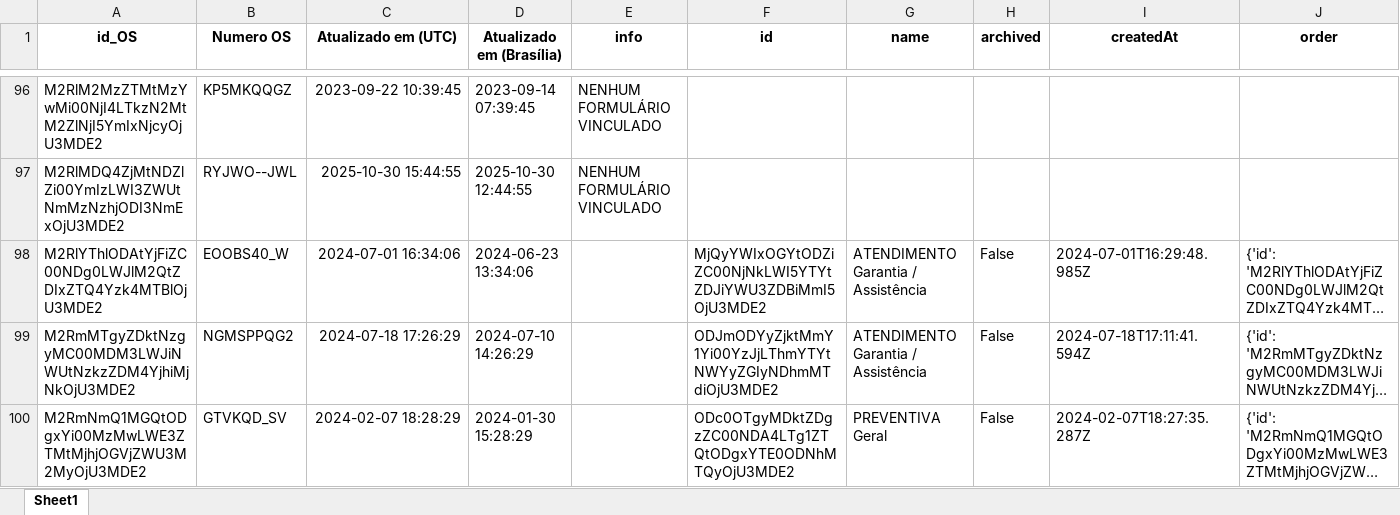
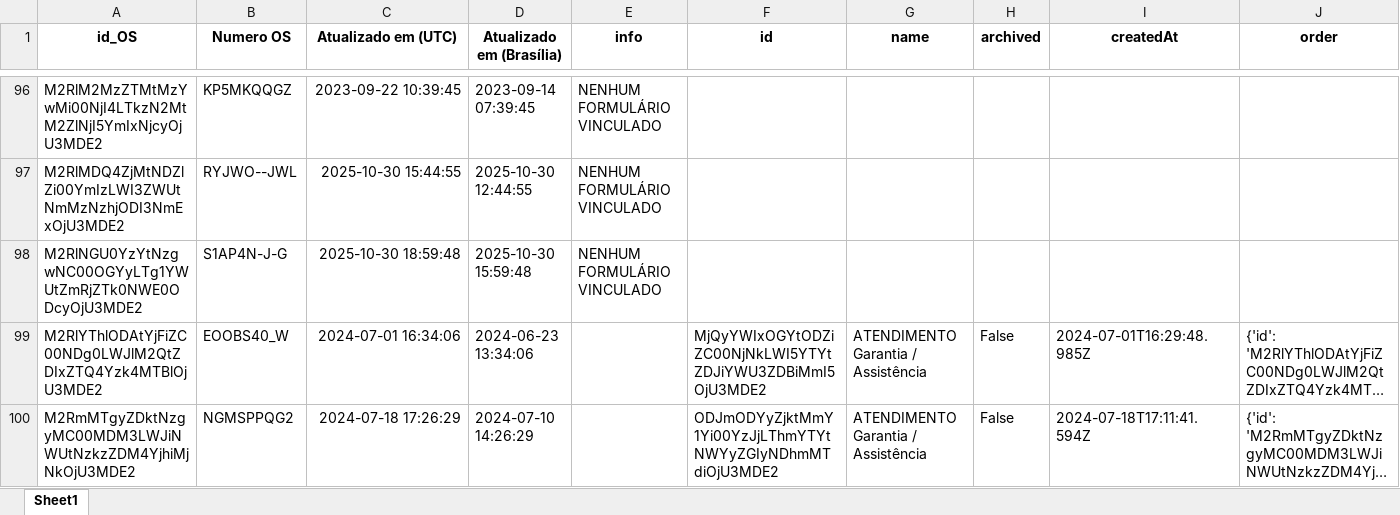
Before and after one commit to rmbarbozaltda-web/dashGarantia, an Excel workbook: tabela_formularios.xlsx, sheet Sheet1, drawn as a sheet; only a part is shown, gaps mark what is left out; the shorter side is filled out with more unchanged rows; long unchanged cells end in …; values as stored, in another font and other column widths than the file's, no borders; the diff covers the shown part only; the diff names each change by its address in the sheet, - before the commit and + after, or states it on an @@ line.

```diff
--- a/tabela_formularios.xlsx (sheet Sheet1)
+++ b/tabela_formularios.xlsx (sheet Sheet1)
+row 98: M2RlNGU0YzYtNzgwNC00OGYyLTg1YWUtZmRjZTk0NWE0ODcyOjU3MDE2 | S1AP4N-J-G | 2025-10-30 18:59:48 | 2025-10-30 15:59:48 | NENHUM FORMULÁRIO VINCULADO
```
Also changed, not shown: 18 added rows and 24 edited cells elsewhere in this sheet, orcamentos.xlsx, 4 other files.
